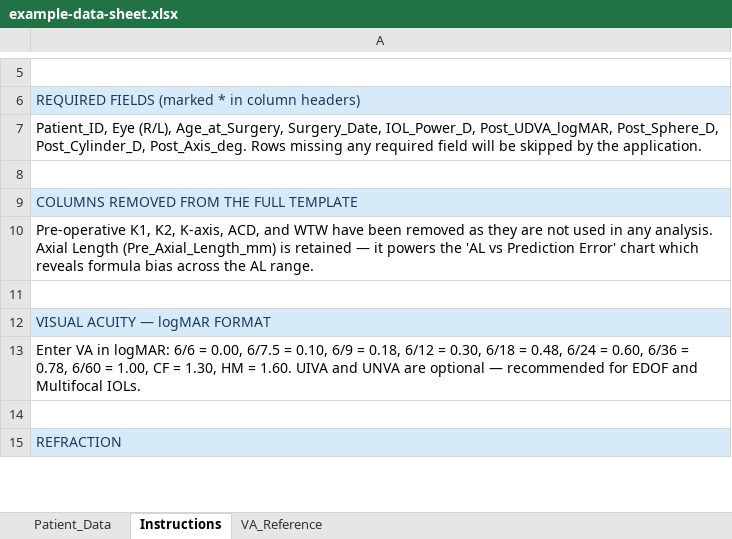
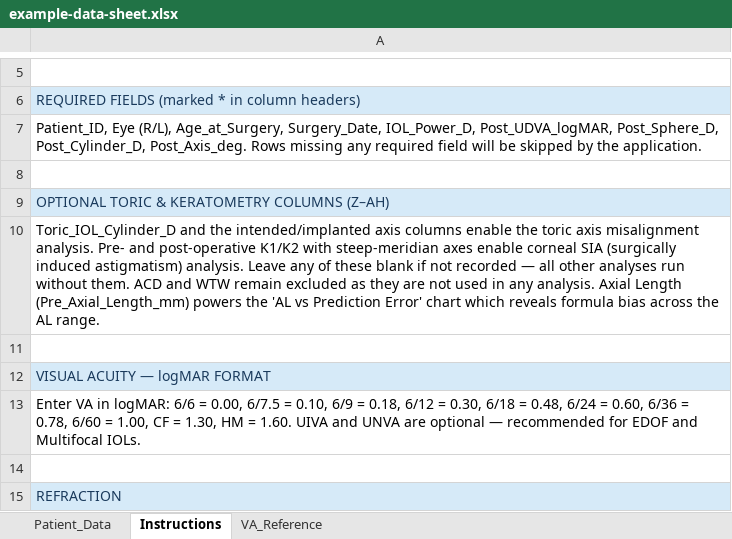
Before and after one commit to bgcronin/Brendanlearningfocuspage-, an Excel workbook: public/refractive-outcomes-analyzer/example-data-sheet.xlsx, sheet Instructions, drawn as a sheet; only a part is shown, gaps mark what is left out; values as stored, in another font and other column widths than the file's, no borders; the diff names each change by its address in the sheet, - before the commit and + after, or states it on an @@ line.

```diff
--- a/public/refractive-outcomes-analyzer/example-data-sheet.xlsx (sheet Instructions)
+++ b/public/refractive-outcomes-analyzer/example-data-sheet.xlsx (sheet Instructions)
-A9: COLUMNS REMOVED FROM THE FULL TEMPLATE
+A9: OPTIONAL TORIC & KERATOMETRY COLUMNS (Z–AH)
-A10: Pre-operative K1, K2, K-axis, ACD, and WTW have been removed as they are not used in any analysis. Axial Length (Pre_Axial_Length_mm) is retained — it powers the…
+A10: Toric_IOL_Cylinder_D and the intended/implanted axis columns enable the toric axis misalignment analysis. Pre- and post-operative K1/K2 with steep-meridian axes enable corneal SIA (surgically induced astigmatism) analysis. Leave any of these blank if not recorded — all other analyses run without them. ACD and WTW remain excluded as they are not used in any analysis. Axial Length (Pre_Axial_Length_mm) powers the…
```
Also changed, not shown: sheet Patient_Data, public/refractive-outcomes-analyzer/blank-data-sheet-template.xlsx, 3 other files.
